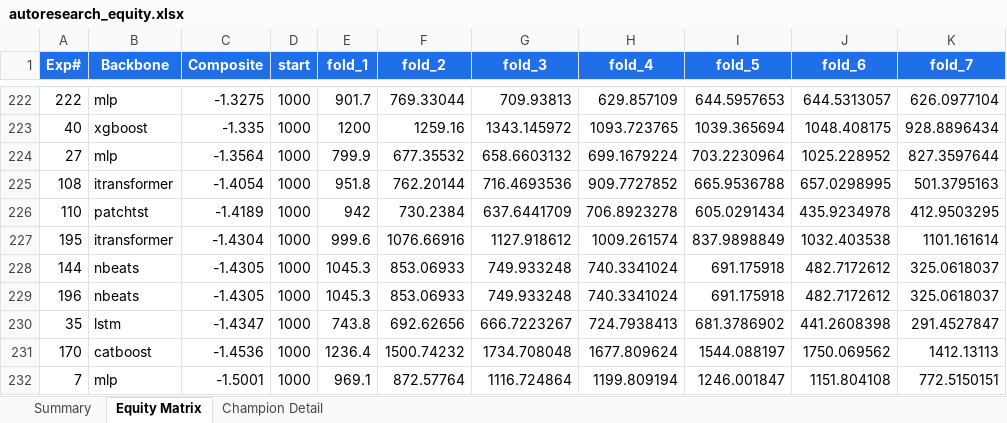
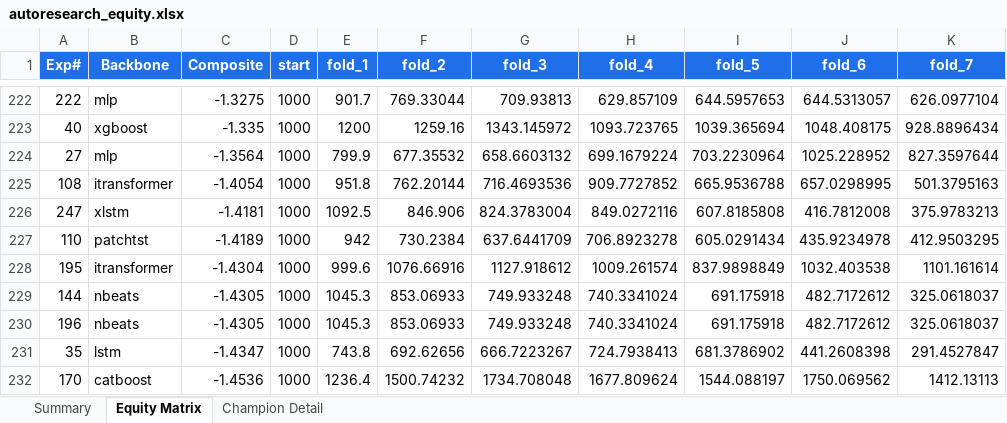
Before and after one commit to dlmastery/autoresearch, an Excel workbook: docs/index_stock_dashboard/autoresearch_equity.xlsx, sheet Equity Matrix, drawn as a sheet; only a part is shown, gaps mark what is left out; the shorter side is filled out with more unchanged rows; values as stored, in another font and other column widths than the file's, no borders; charts and pictures not drawn; the diff names each change by its address in the sheet, - before the commit and + after, or states it on an @@ line.

```diff
--- a/docs/index_stock_dashboard/autoresearch_equity.xlsx (sheet Equity Matrix)
+++ b/docs/index_stock_dashboard/autoresearch_equity.xlsx (sheet Equity Matrix)
+row 226: 247 | xlstm | -1.4181 | 1000 | 1092.5 | 846.906 | 824.3783004 | 849.0272116 | 607.8185808 | 416.7812008 | 375.9783213
```
Also changed, not shown: sheet Summary, charts or pictures, 10 other files.
